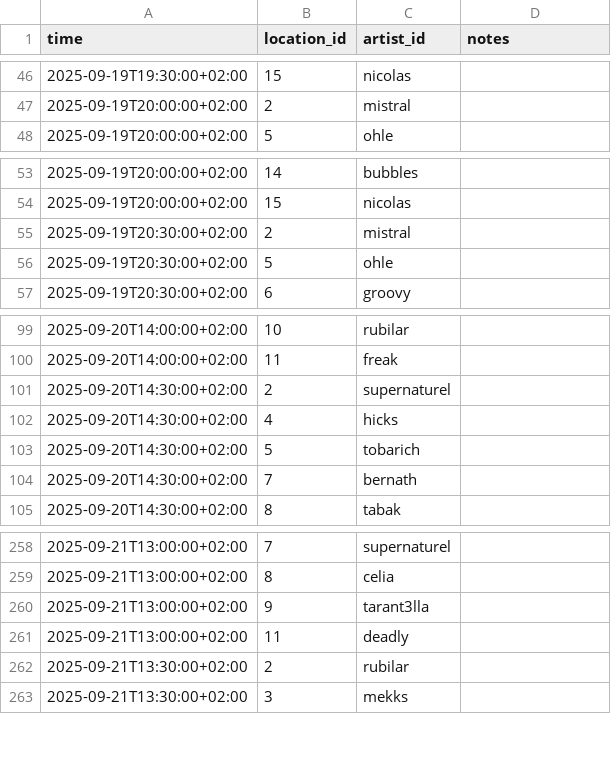
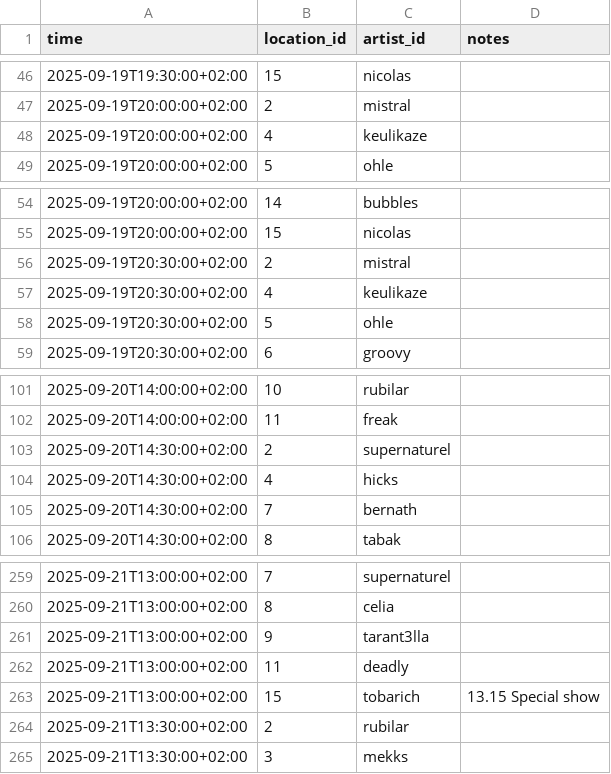
Before and after one commit to spektakel-la/spektakel-la.github.io, a CSV file: _data/schedule.csv, drawn as a sheet; only a part is shown, gaps mark what is left out; removed rows and columns are numbered as before the commit, all else as after; the diff names each change by its address in the sheet, - before the commit and + after, or states it on an @@ line.

Commit message:
feat: schedule-change duo tobarich and keulikaze

```diff
--- a/_data/schedule.csv
+++ b/_data/schedule.csv
+row 48: 2025-09-19T20:00:00+02:00 | 4 | keulikaze
+row 57: 2025-09-19T20:30:00+02:00 | 4 | keulikaze
-row 103: 2025-09-20T14:30:00+02:00 | 5 | tobarich
+row 263: 2025-09-21T13:00:00+02:00 | 15 | tobarich | 13.15 Special show
```
